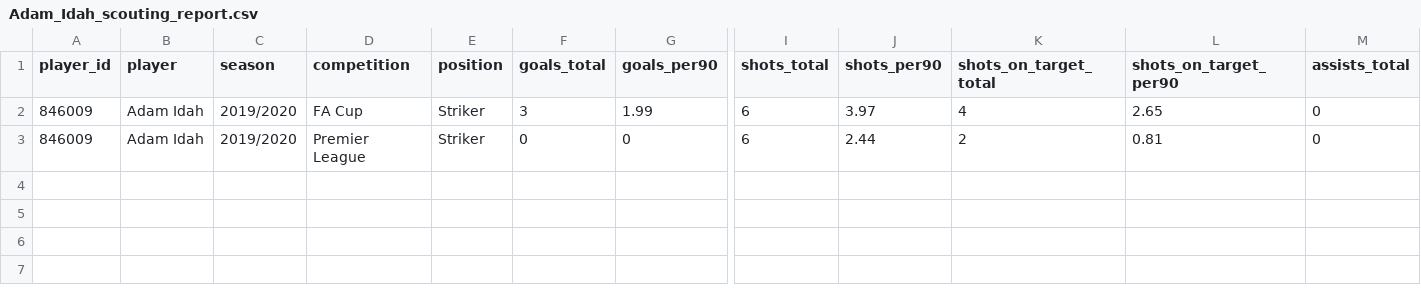
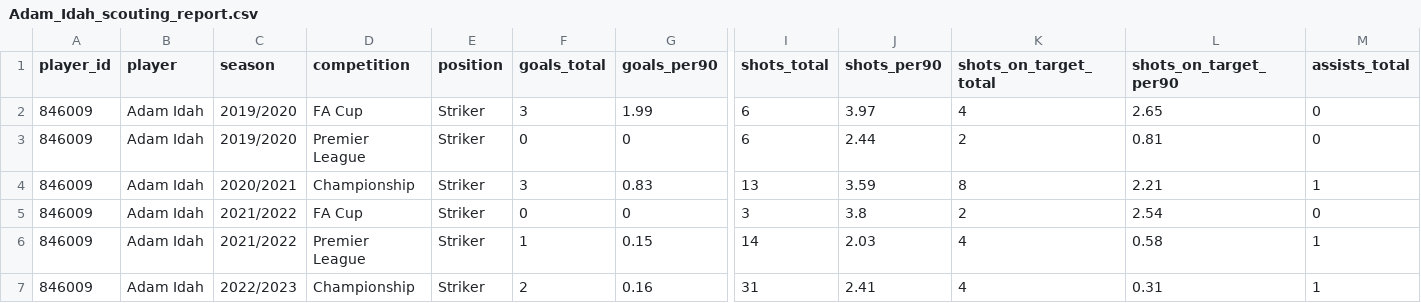
Before and after one commit to MesseJesse/scouting-reports, a CSV file: Adam_Idah_scouting_report.csv, drawn as a sheet; only a part is shown, gaps mark what is left out; rows hold the shown columns only; the diff names each change by its address in the sheet, - before the commit and + after, or states it on an @@ line.

```diff
--- a/Adam_Idah_scouting_report.csv
+++ b/Adam_Idah_scouting_report.csv
+row 4: 846009 | Adam Idah | 2020/2021 | Championship | Striker | 3 | 0.83 | 13 | 3.59 | 8 | 2.21 | 1
+row 5: 846009 | Adam Idah | 2021/2022 | FA Cup | Striker | 0 | 0 | 3 | 3.8 | 2 | 2.54 | 0
+row 6: 846009 | Adam Idah | 2021/2022 | Premier League | Striker | 1 | 0.15 | 14 | 2.03 | 4 | 0.58 | 1
+row 7: 846009 | Adam Idah | 2022/2023 | Championship | Striker | 2 | 0.16 | 31 | 2.41 | 4 | 0.31 | 1
```
Also changed, not shown: 2 other files.
